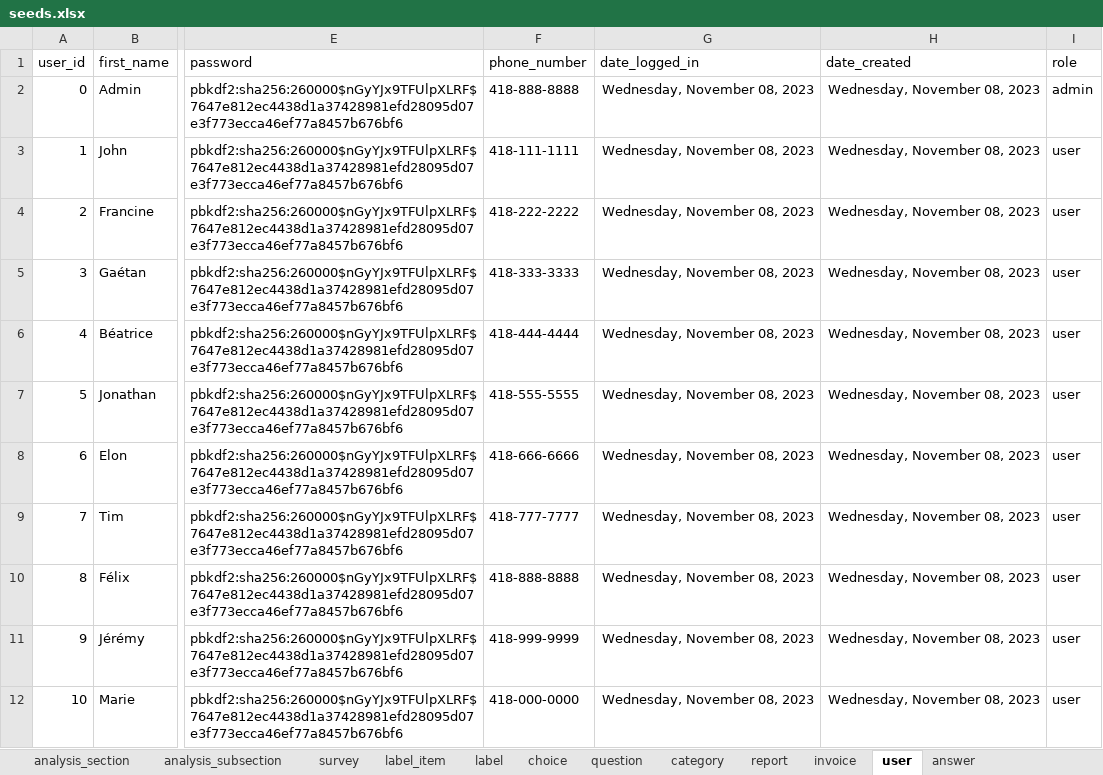
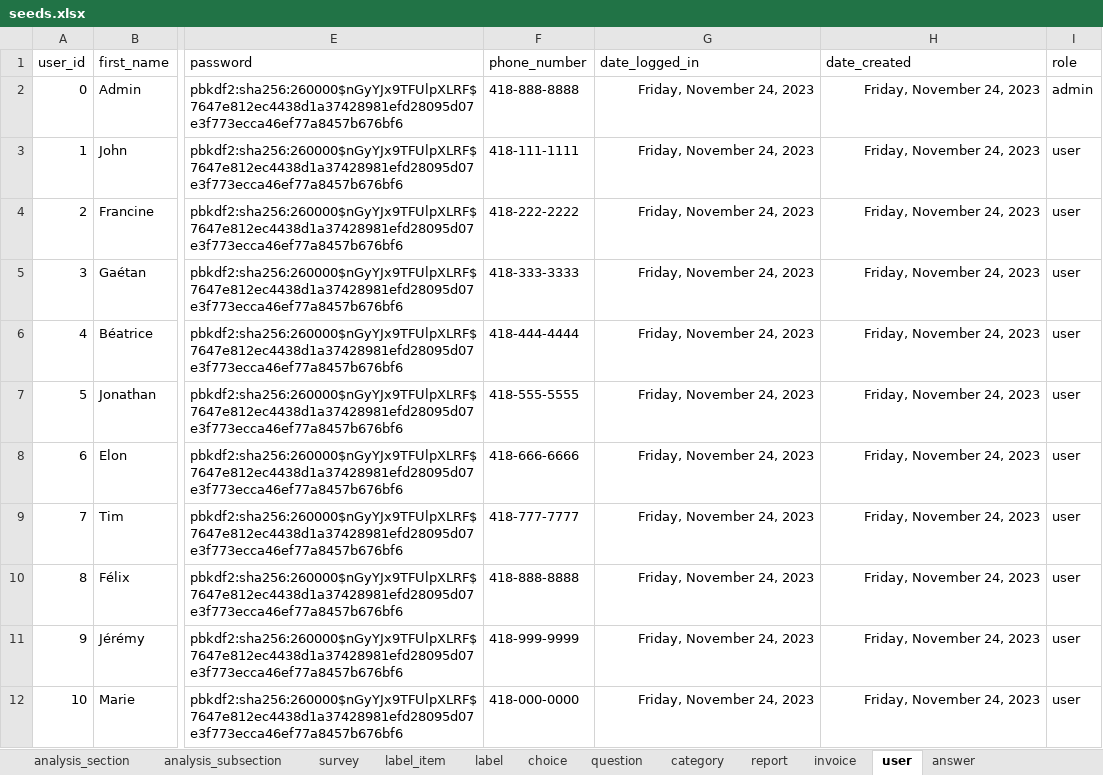
Before and after one commit to je-bert/e-barometre, an Excel workbook: flask-app/seeds.xlsx, sheet user, drawn as a sheet; only a part is shown, gaps mark what is left out; values as stored, in another font and other column widths than the file's, no borders; table styles not drawn; the diff names each change by its address in the sheet, - before the commit and + after, or states it on an @@ line.

```diff
--- a/flask-app/seeds.xlsx (sheet user)
+++ b/flask-app/seeds.xlsx (sheet user)
-G2:G12 (date_logged_in): Wednesday, November 08, 2023
+G2:G12 (date_logged_in): Friday, November 24, 2023
-H2:H12 (date_created): Wednesday, November 08, 2023
+H2:H12 (date_created): Friday, November 24, 2023
```
Also changed, not shown: sheet answer, sheet invoice, sheet question, sheet custom_answer, sheet report, 6 other files.
